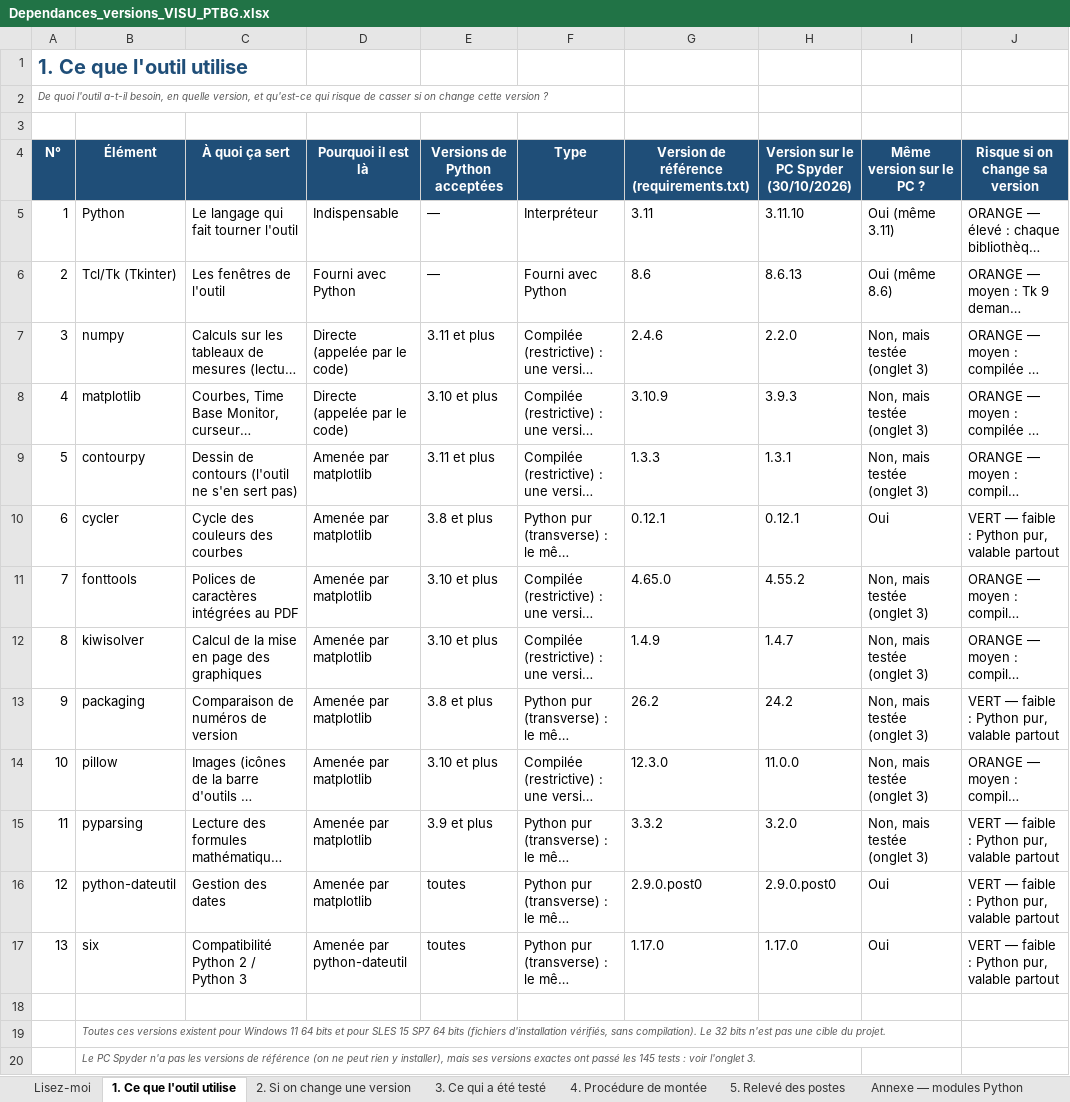
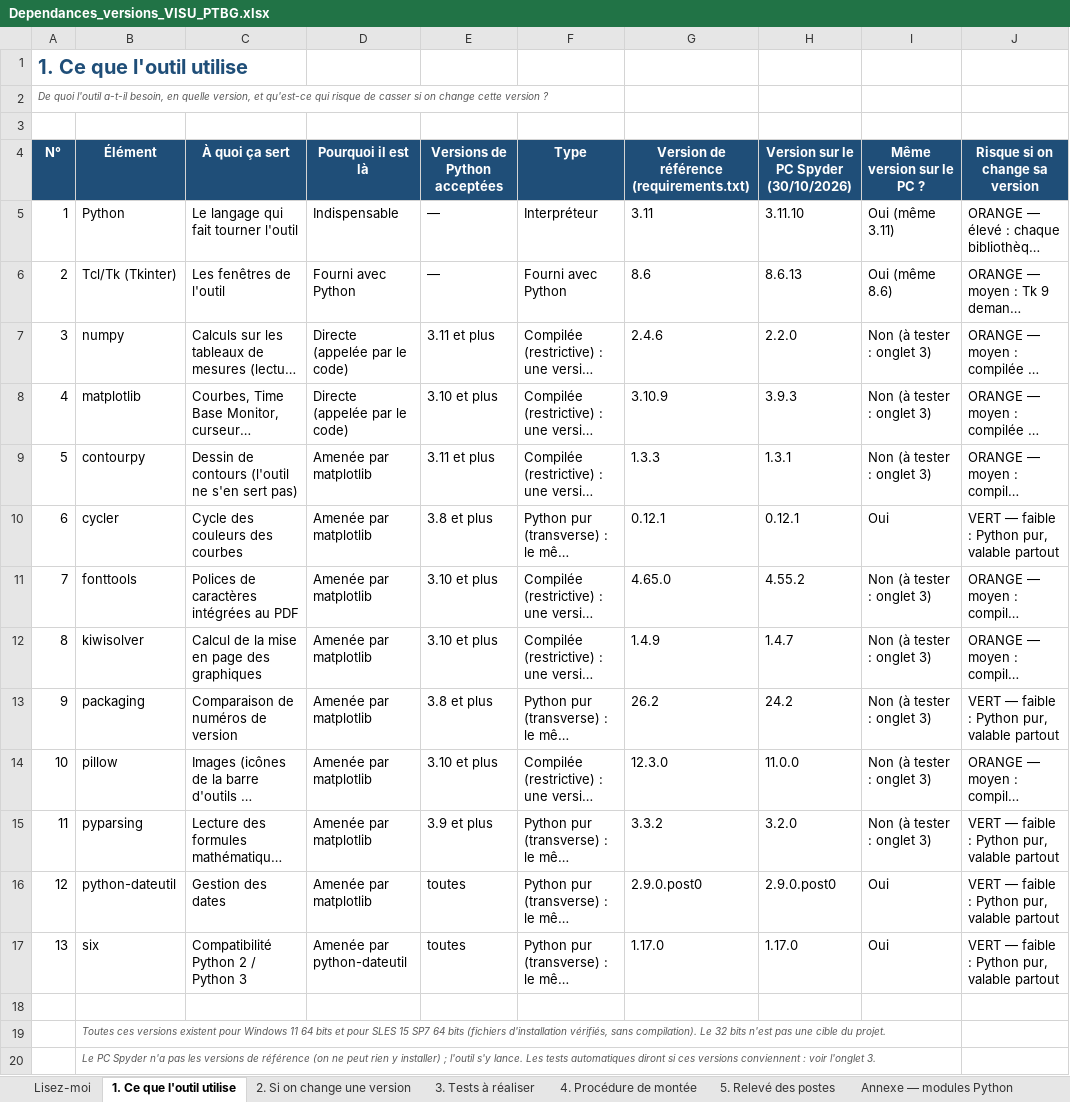
Before and after one commit to mezzine967-lang/arabelle, an Excel workbook: docs/recapitulatif/Dependances_versions_VISU_PTBG.xlsx, sheet 1. Ce que l'outil utilise, drawn as a sheet; long unchanged cells end in …; values as stored, in another font and other column widths than the file's, no borders; conditional formats not drawn; the diff names each change by its address in the sheet, - before the commit and + after, or states it on an @@ line.

```diff
--- a/docs/recapitulatif/Dependances_versions_VISU_PTBG.xlsx (sheet 1. Ce que l'outil utilise)
+++ b/docs/recapitulatif/Dependances_versions_VISU_PTBG.xlsx (sheet 1. Ce que l'outil utilise)
-sheet tab: 3. Ce qui a été testé
+sheet tab: 3. Tests à réaliser
-I7:I9 (Même version sur le PC ?): Non, mais testée (onglet 3)
+I7:I9 (Même version sur le PC ?): Non (à tester : onglet 3)
-I11:I15 (Même version sur le PC ?): Non, mais testée (onglet 3)
+I11:I15 (Même version sur le PC ?): Non (à tester : onglet 3)
-B20 (Élément): …rien y installer), mais ses versions exactes ont passé les 145 tests : voir…
+B20 (Élément): …rien y installer) ; l'outil s'y lance. Les tests automatiques diront si ces versions conviennent : voir…
```
Also changed, not shown: sheet 3. Tests à réaliser, sheet 2. Si on change une version, sheet Lisez-moi, sheet 5. Relevé des postes, sheet 4. Procédure de montée, formulas that keep their value, docs/recapitulatif/Recapitulatif_requis_VISU_PTBG.xlsx, 7 other files.
